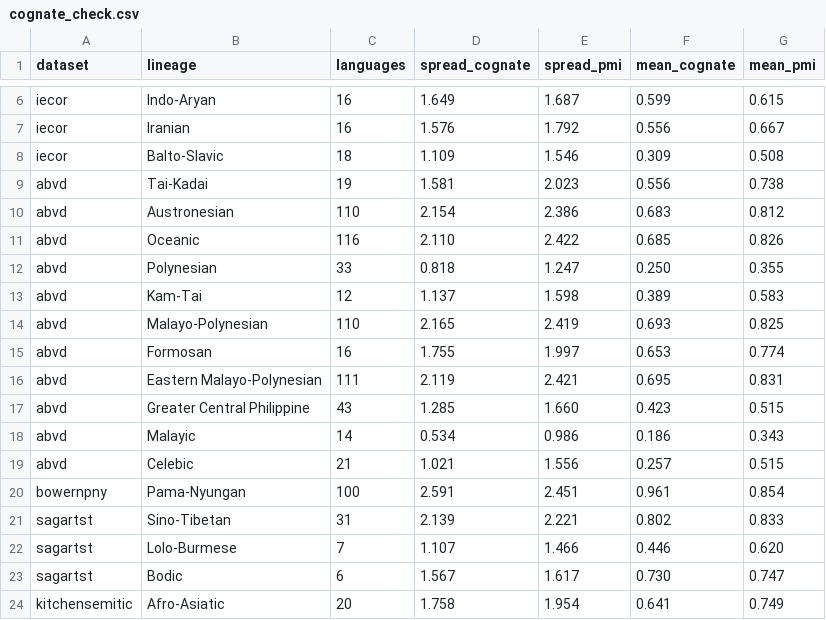
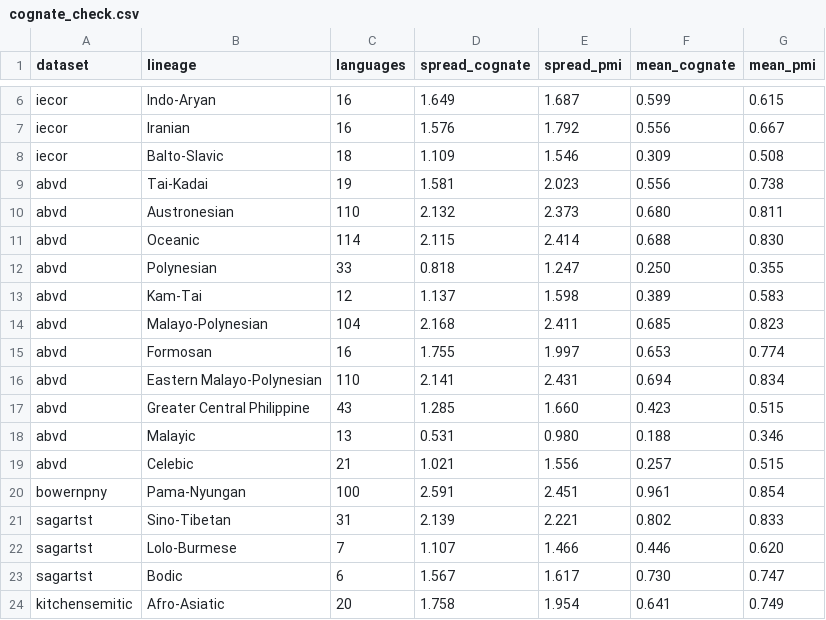
Before and after one commit to iwsfutcmd/lingustic-diversity, a CSV file: results/cognate_check.csv, drawn as a sheet; only a part is shown, gaps mark what is left out.

```diff
--- a/results/cognate_check.csv
+++ b/results/cognate_check.csv
@@ -9,11 +9,11 @@ iecor,Balto-Slavic,18,1.109,1.546,0.309,0.508
 abvd,Tai-Kadai,19,1.581,2.023,0.556,0.738
-abvd,Austronesian,110,2.154,2.386,0.683,0.812
-abvd,Oceanic,116,2.110,2.422,0.685,0.826
+abvd,Austronesian,110,2.132,2.373,0.680,0.811
+abvd,Oceanic,114,2.115,2.414,0.688,0.830
 abvd,Polynesian,33,0.818,1.247,0.250,0.355
 abvd,Kam-Tai,12,1.137,1.598,0.389,0.583
-abvd,Malayo-Polynesian,110,2.165,2.419,0.693,0.825
+abvd,Malayo-Polynesian,104,2.168,2.411,0.685,0.823
 abvd,Formosan,16,1.755,1.997,0.653,0.774
-abvd,Eastern Malayo-Polynesian,111,2.119,2.421,0.695,0.831
+abvd,Eastern Malayo-Polynesian,110,2.141,2.431,0.694,0.834
 abvd,Greater Central Philippine,43,1.285,1.660,0.423,0.515
-abvd,Malayic,14,0.534,0.986,0.186,0.343
+abvd,Malayic,13,0.531,0.980,0.188,0.346
 abvd,Celebic,21,1.021,1.556,0.257,0.515
```
Also changed, not shown: 1 other file.
